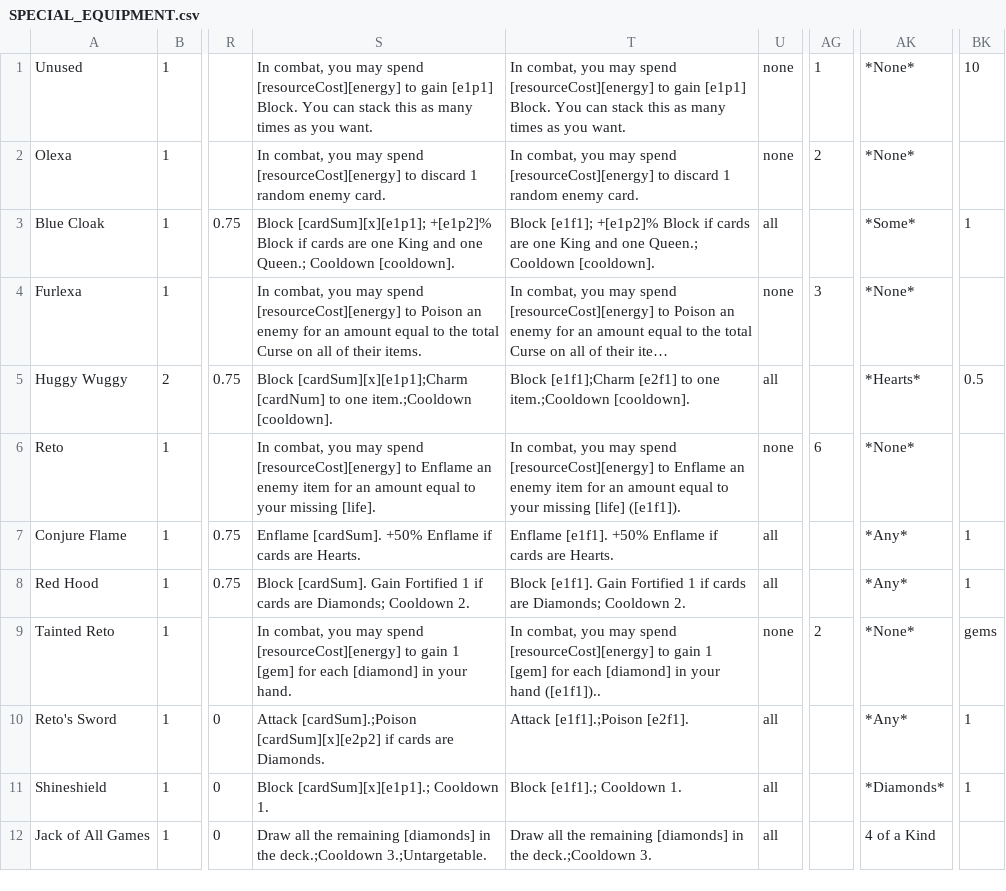
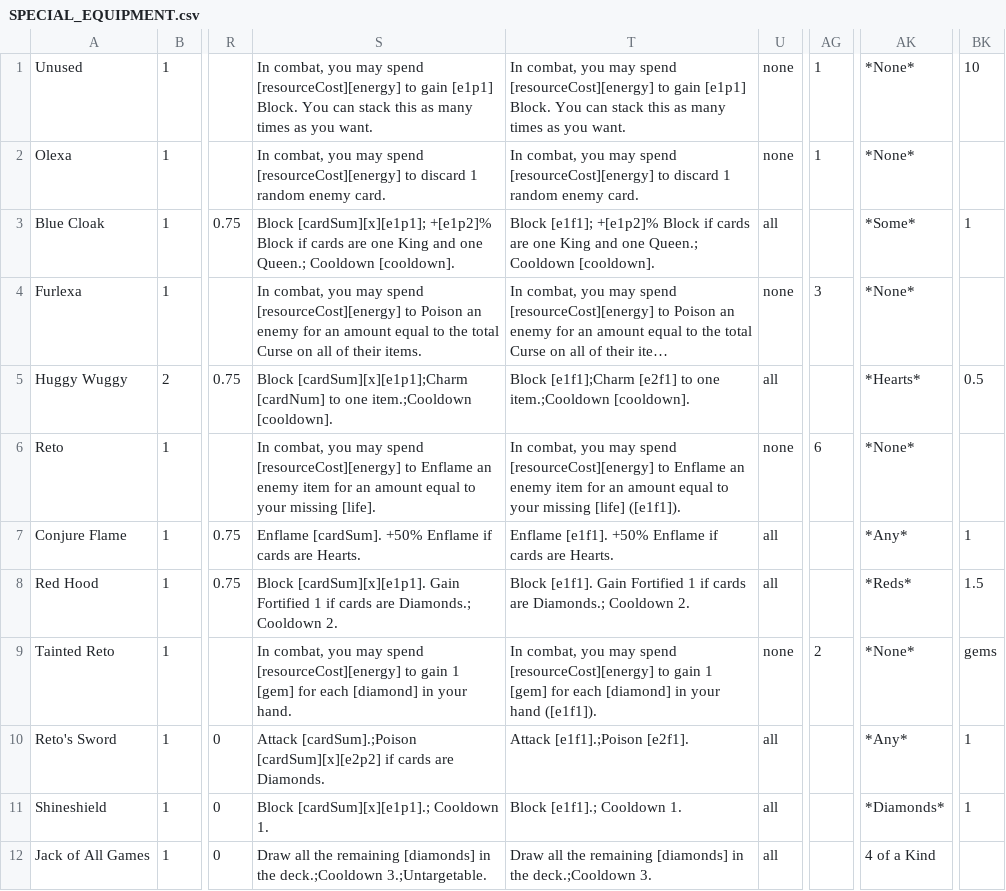
Before and after one commit to monochromia/petrasPurpleMod, a CSV file: petrasPurpleMod/add/SPECIAL_EQUIPMENT.csv, drawn as a sheet; only a part is shown, gaps mark what is left out; long unchanged cells end in …; the diff names each change by its address in the sheet, - before the commit and + after, or states it on an @@ line.

```diff
--- a/petrasPurpleMod/add/SPECIAL_EQUIPMENT.csv
+++ b/petrasPurpleMod/add/SPECIAL_EQUIPMENT.csv
-AG2: 2
+AG2: 1
-S8: Block [cardSum]. Gain Fortified 1 if cards are Diamonds; Cooldown 2.
+S8: Block [cardSum][x][e1p1]. Gain Fortified 1 if cards are Diamonds.; Cooldown 2.
-T8: …cards are Diamonds; Cooldown 2.
+T8: …cards are Diamonds.; Cooldown 2.
-AK8: *Any*
+AK8: *Reds*
-BK8: 1
+BK8: 1.5
-T9: …your hand ([e1f1])..
+T9: …your hand ([e1f1]).
```
Also changed, not shown: petrasPurpleMod/add/HEROES.csv, 1 other file.
